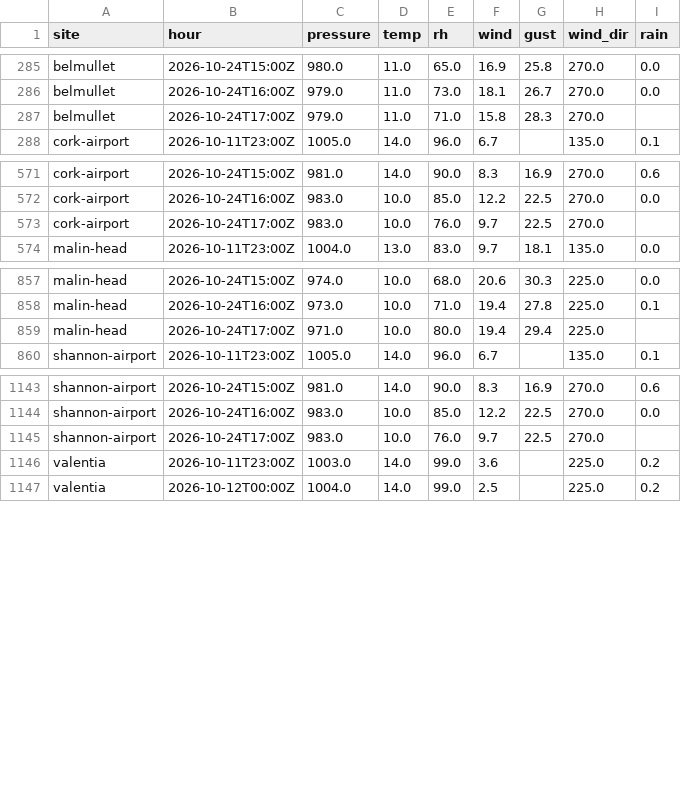
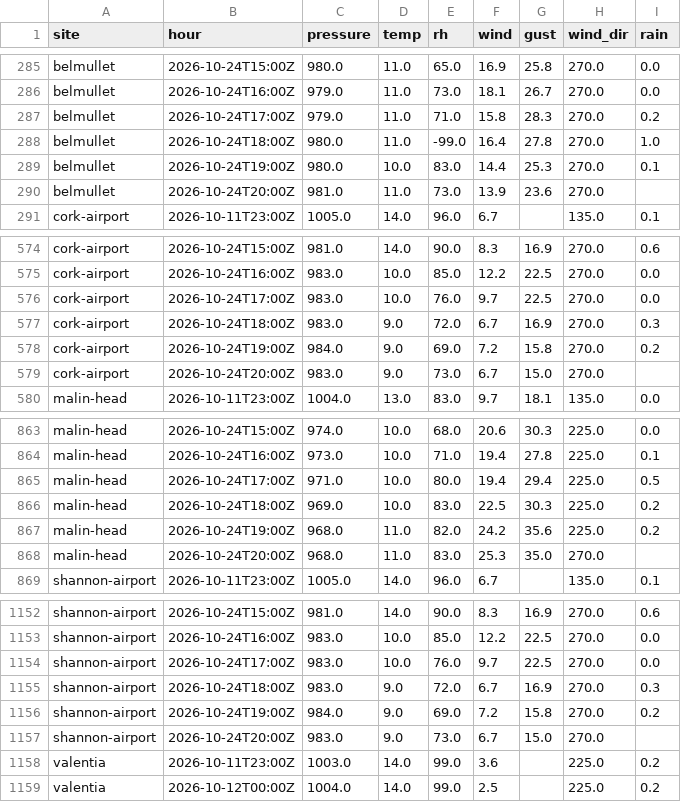
Before and after one commit to lgriffin/weatherlink_website, a CSV file: neighbours/met-eireann/2026-10.csv, drawn as a sheet; only a part is shown, gaps mark what is left out; the diff covers the shown part only.

```diff
--- a/neighbours/met-eireann/2026-10.csv
+++ b/neighbours/met-eireann/2026-10.csv
@@ -286,3 +286,6 @@ belmullet,2026-10-24T15:00Z,980.0,11.0,65.0,16.9,25.8,270.0,0.0
 belmullet,2026-10-24T16:00Z,979.0,11.0,73.0,18.1,26.7,270.0,0.0
-belmullet,2026-10-24T17:00Z,979.0,11.0,71.0,15.8,28.3,270.0,
+belmullet,2026-10-24T17:00Z,979.0,11.0,71.0,15.8,28.3,270.0,0.2
+belmullet,2026-10-24T18:00Z,980.0,11.0,-99.0,16.4,27.8,270.0,1.0
+belmullet,2026-10-24T19:00Z,980.0,10.0,83.0,14.4,25.3,270.0,0.1
+belmullet,2026-10-24T20:00Z,981.0,11.0,73.0,13.9,23.6,270.0,
 cork-airport,2026-10-11T23:00Z,1005.0,14.0,96.0,6.7,,135.0,0.1
@@ -572,3 +575,6 @@ cork-airport,2026-10-24T15:00Z,981.0,14.0,90.0,8.3,16.9,270.0,0.6
 cork-airport,2026-10-24T16:00Z,983.0,10.0,85.0,12.2,22.5,270.0,0.0
-cork-airport,2026-10-24T17:00Z,983.0,10.0,76.0,9.7,22.5,270.0,
+cork-airport,2026-10-24T17:00Z,983.0,10.0,76.0,9.7,22.5,270.0,0.0
+cork-airport,2026-10-24T18:00Z,983.0,9.0,72.0,6.7,16.9,270.0,0.3
+cork-airport,2026-10-24T19:00Z,984.0,9.0,69.0,7.2,15.8,270.0,0.2
+cork-airport,2026-10-24T20:00Z,983.0,9.0,73.0,6.7,15.0,270.0,
 malin-head,2026-10-11T23:00Z,1004.0,13.0,83.0,9.7,18.1,135.0,0.0
@@ -858,3 +864,6 @@ malin-head,2026-10-24T15:00Z,974.0,10.0,68.0,20.6,30.3,225.0,0.0
 malin-head,2026-10-24T16:00Z,973.0,10.0,71.0,19.4,27.8,225.0,0.1
-malin-head,2026-10-24T17:00Z,971.0,10.0,80.0,19.4,29.4,225.0,
+malin-head,2026-10-24T17:00Z,971.0,10.0,80.0,19.4,29.4,225.0,0.5
+malin-head,2026-10-24T18:00Z,969.0,10.0,83.0,22.5,30.3,225.0,0.2
+malin-head,2026-10-24T19:00Z,968.0,11.0,82.0,24.2,35.6,225.0,0.2
+malin-head,2026-10-24T20:00Z,968.0,11.0,83.0,25.3,35.0,270.0,
 shannon-airport,2026-10-11T23:00Z,1005.0,14.0,96.0,6.7,,135.0,0.1
@@ -1144,3 +1153,6 @@ shannon-airport,2026-10-24T15:00Z,981.0,14.0,90.0,8.3,16.9,270.0,0.6
 shannon-airport,2026-10-24T16:00Z,983.0,10.0,85.0,12.2,22.5,270.0,0.0
-shannon-airport,2026-10-24T17:00Z,983.0,10.0,76.0,9.7,22.5,270.0,
+shannon-airport,2026-10-24T17:00Z,983.0,10.0,76.0,9.7,22.5,270.0,0.0
+shannon-airport,2026-10-24T18:00Z,983.0,9.0,72.0,6.7,16.9,270.0,0.3
+shannon-airport,2026-10-24T19:00Z,984.0,9.0,69.0,7.2,15.8,270.0,0.2
+shannon-airport,2026-10-24T20:00Z,983.0,9.0,73.0,6.7,15.0,270.0,
 valentia,2026-10-11T23:00Z,1003.0,14.0,99.0,3.6,,225.0,0.2
```
Also changed, not shown: 3 added rows and 1 edited cell elsewhere in this file, neighbours/iwbn/2026-10.csv, 1 other file.
